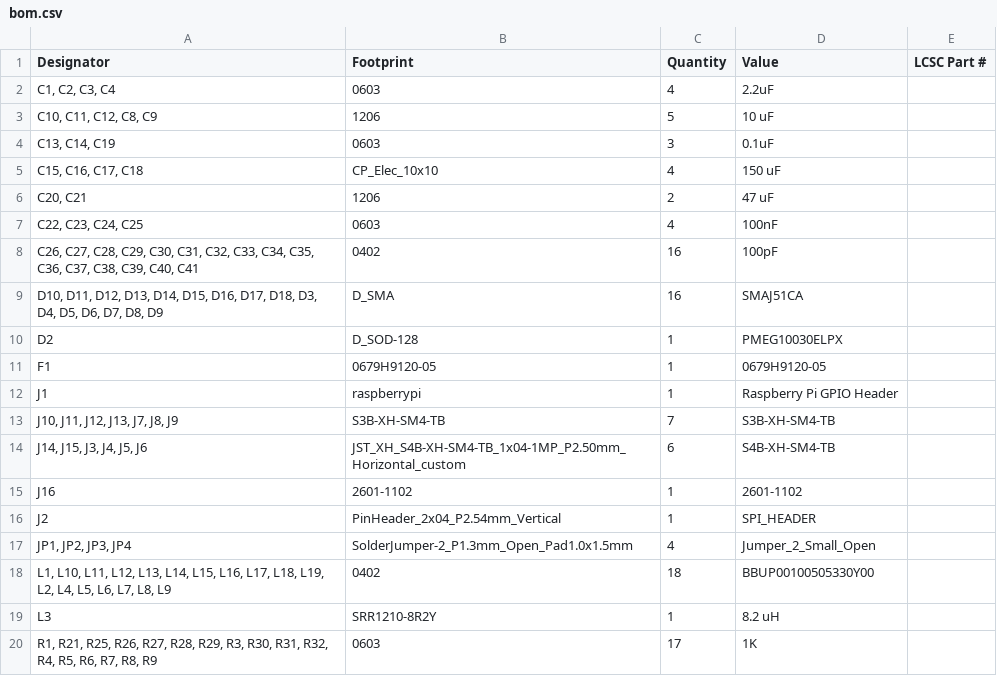
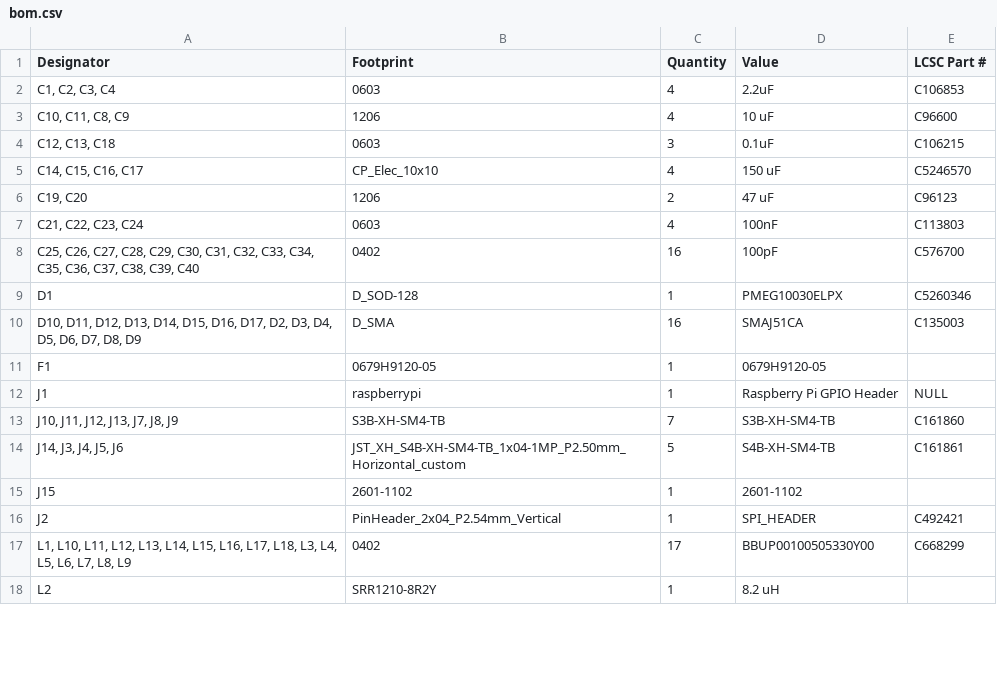
Before and after one commit to Rack-Robotics/Betta-Wire-V1.0, a CSV file: circuit-boards/rack-controller-V1.0/production/bom.csv, drawn as a sheet; only a part is shown; the diff covers the shown part only.

```diff
--- a/circuit-boards/rack-controller-V1.0/production/bom.csv
+++ b/circuit-boards/rack-controller-V1.0/production/bom.csv
@@ -1,20 +1,18 @@
 Designator,Footprint,Quantity,Value,LCSC Part #
-"C1, C2, C3, C4",0603,4,2.2uF,
-"C10, C11, C12, C8, C9",1206,5,10 uF,
-"C13, C14, C19",0603,3,0.1uF,
-"C15, C16, C17, C18",CP_Elec_10x10,4,150 uF,
-"C20, C21",1206,2,47 uF,
-"C22, C23, C24, C25",0603,4,100nF,
-"C26, C27, C28, C29, C30, C31, C32, C33, C34, C35, C36, C37, C38, C39, C40, C41",0402,16,100pF,
-"D10, D11, D12, D13, D14, D15, D16, D17, D18, D3, D4, D5, D6, D7, D8, D9",D_SMA,16,SMAJ51CA,
-D2,D_SOD-128,1,PMEG10030ELPX,
+"C1, C2, C3, C4",0603,4,2.2uF,C106853
+"C10, C11, C8, C9",1206,4,10 uF,C96600
+"C12, C13, C18",0603,3,0.1uF,C106215
+"C14, C15, C16, C17",CP_Elec_10x10,4,150 uF,C5246570
+"C19, C20",1206,2,47 uF,C96123
+"C21, C22, C23, C24",0603,4,100nF,C113803
+"C25, C26, C27, C28, C29, C30, C31, C32, C33, C34, C35, C36, C37, C38, C39, C40",0402,16,100pF,C576700
+D1,D_SOD-128,1,PMEG10030ELPX,C5260346
+"D10, D11, D12, D13, D14, D15, D16, D17, D2, D3, D4, D5, D6, D7, D8, D9",D_SMA,16,SMAJ51CA,C135003
 F1,0679H9120-05,1,0679H9120-05,
-J1,raspberrypi,1,Raspberry Pi GPIO Header,
-"J10, J11, J12, J13, J7, J8, J9",S3B-XH-SM4-TB,7,S3B-XH-SM4-TB,
-"J14, J15, J3, J4, J5, J6",JST_XH_S4B-XH-SM4-TB_1x04-1MP_P2.50mm_Horizontal_custom,6,S4B-XH-SM4-TB,
-J16,2601-1102,1,2601-1102,
-J2,PinHeader_2x04_P2.54mm_Vertical,1,SPI_HEADER,
-"JP1, JP2, JP3, JP4",SolderJumper-2_P1.3mm_Open_Pad1.0x1.5mm,4,Jumper_2_Small_Open,
-"L1, L10, L11, L12, L13, L14, L15, L16, L17, L18, L19, L2, L4, L5, L6, L7, L8, L9",0402,18,BBUP00100505330Y00,
-L3,SRR1210-8R2Y,1,8.2 uH,
-"R1, R21, R25, R26, R27, R28, R29, R3, R30, R31, R32, R4, R5, R6, R7, R8, R9",0603,17,1K,
+J1,raspberrypi,1,Raspberry Pi GPIO Header,NULL
+"J10, J11, J12, J13, J7, J8, J9",S3B-XH-SM4-TB,7,S3B-XH-SM4-TB,C161860
+"J14, J3, J4, J5, J6",JST_XH_S4B-XH-SM4-TB_1x04-1MP_P2.50mm_Horizontal_custom,5,S4B-XH-SM4-TB,C161861
+J15,2601-1102,1,2601-1102,
+J2,PinHeader_2x04_P2.54mm_Vertical,1,SPI_HEADER,C492421
+"L1, L10, L11, L12, L13, L14, L15, L16, L17, L18, L3, L4, L5, L6, L7, L8, L9",0402,17,BBUP00100505330Y00,C668299
+L2,SRR1210-8R2Y,1,8.2 uH,
```
Also changed, not shown: 1 added row and 12 edited cells elsewhere in this file, circuit-boards/rack-controller-V1.0/production/designators.csv, circuit-boards/rack-controller-V1.0/production/positions.csv, 13 other files.
